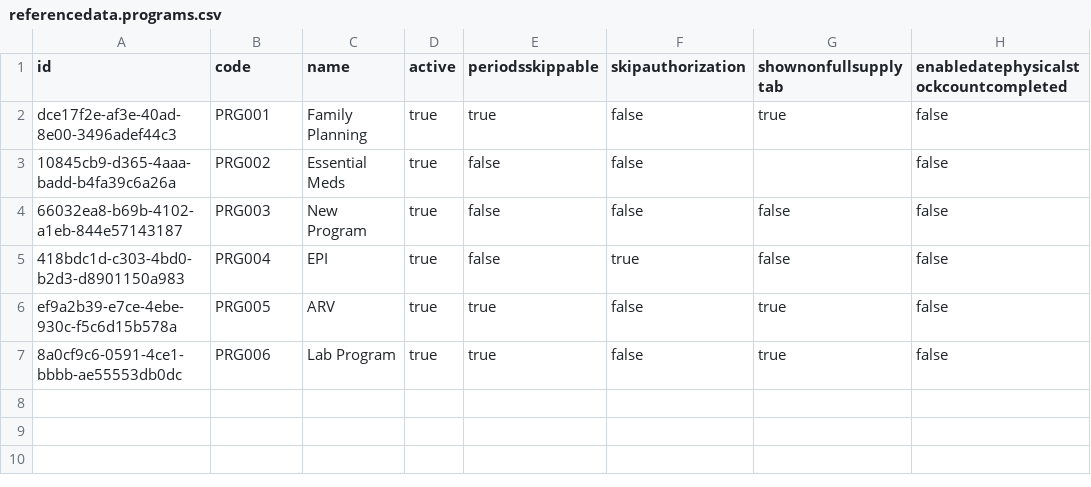
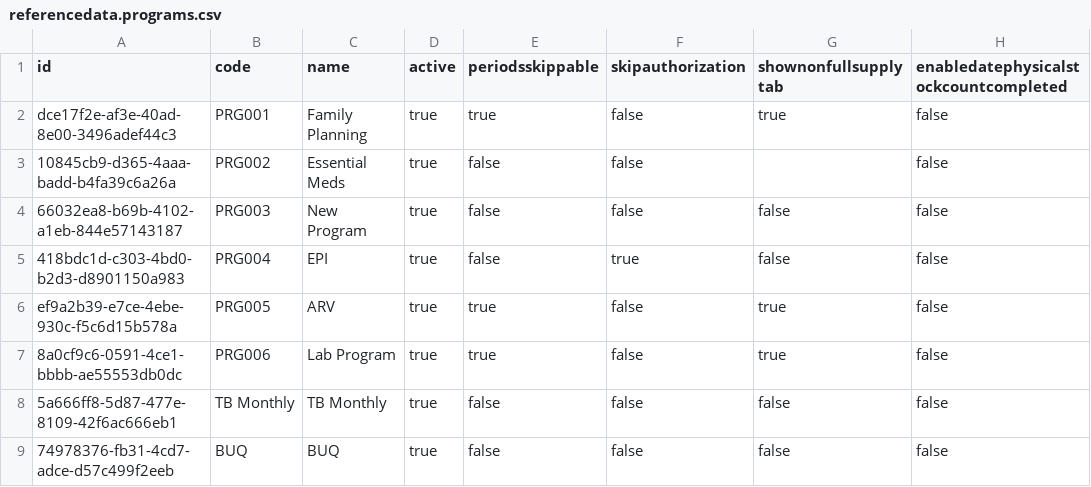
Before and after one commit to OpenLMIS/openlmis-referencedata, a CSV file: src/main/resources/db/demo-data/referencedata.programs.csv, drawn as a sheet; the diff names each change by its address in the sheet, - before the commit and + after, or states it on an @@ line.

Commit message:
Upload TB Monthly and BUQ demo data (#91)

```diff
--- a/src/main/resources/db/demo-data/referencedata.programs.csv
+++ b/src/main/resources/db/demo-data/referencedata.programs.csv
+row 8: 5a666ff8-5d87-477e-8109-42f6ac666eb1 | TB Monthly | TB Monthly | true | false | false | false | false
+row 9: 74978376-fb31-4cd7-adce-d57c499f2eeb | BUQ | BUQ | true | false | false | false | false
```
Also changed, not shown: src/main/resources/db/demo-data/referencedata.orderable_display_categories.csv, src/main/resources/db/demo-data/referencedata.processing_schedules.csv, 10 other files.
